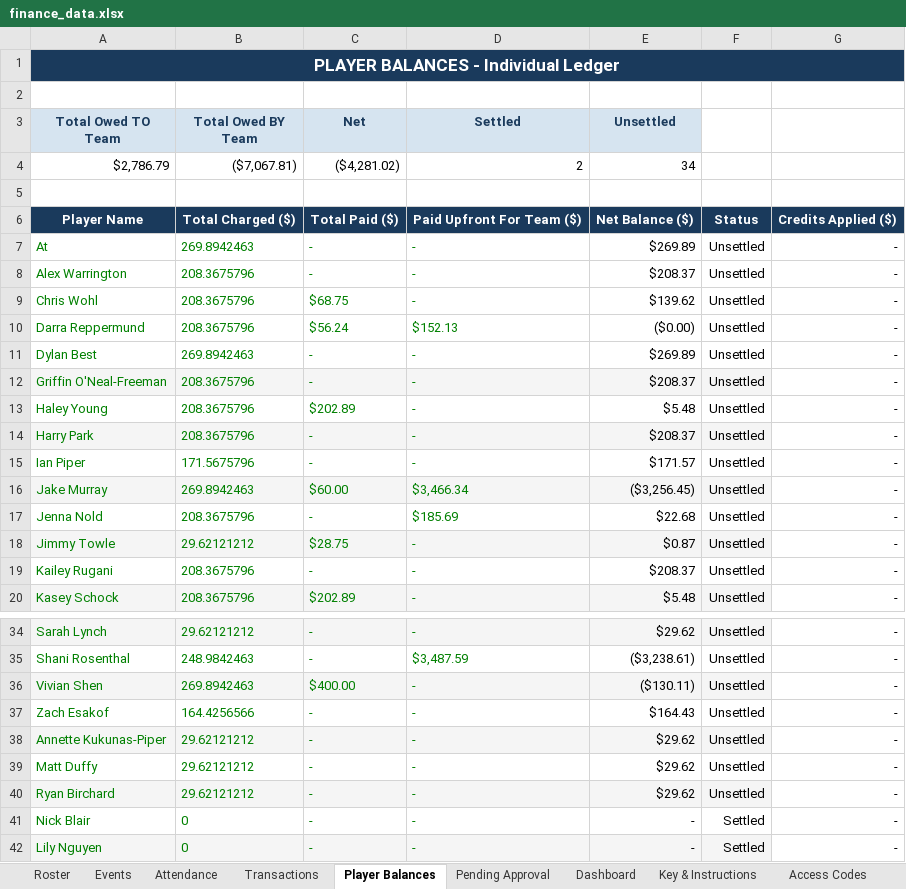
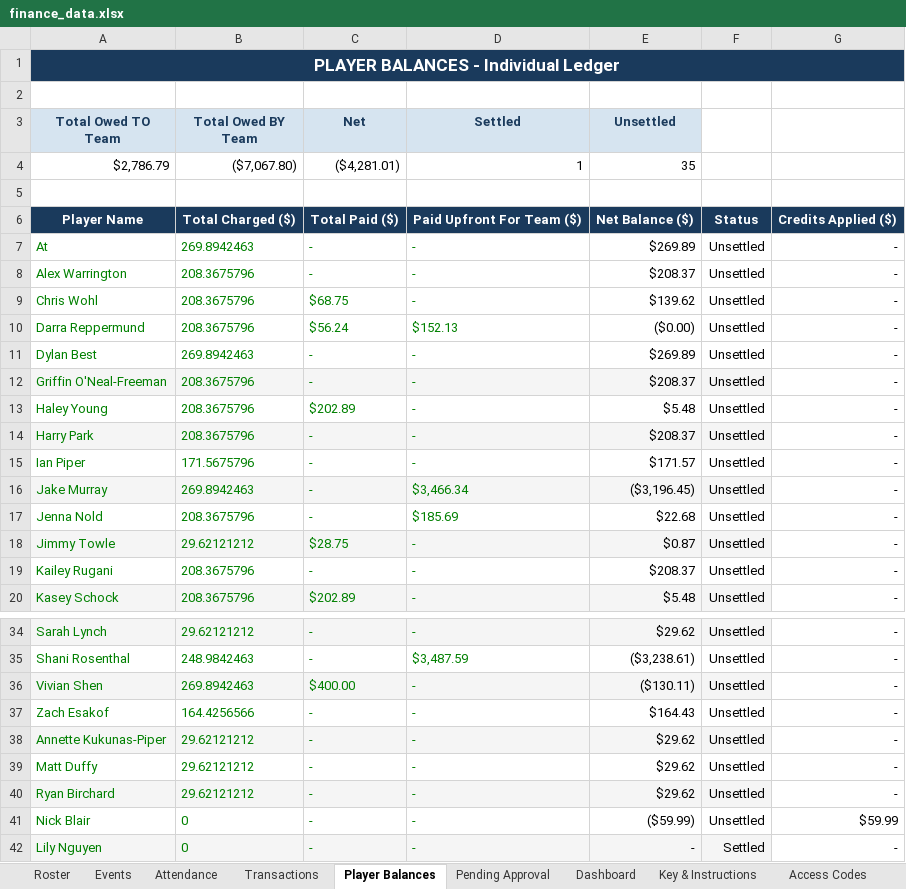
Before and after one commit to jakepmurray/port-finances-26, an Excel workbook: finance_data.xlsx, sheet Player Balances, drawn as a sheet; only a part is shown, gaps mark what is left out; values as stored, in another font and other column widths than the file's, no borders; charts and pictures not drawn; the diff names each change by its address in the sheet, - before the commit and + after, or states it on an @@ line.

Commit message:
adding credits to appear under team fundraising

```diff
--- a/finance_data.xlsx (sheet Player Balances)
+++ b/finance_data.xlsx (sheet Player Balances)
-B4 (Total Owed BY Team): ($7,067.81)
+B4 (Total Owed BY Team): ($7,067.80)
-C4 (Net): ($4,281.02)
+C4 (Net): ($4,281.01)
-D4 (Settled): 2
+D4 (Settled): 1
-E4 (Unsettled): 34
+E4 (Unsettled): 35
-C16 (Net): $60.00
+C16 (Net): -
-E16 (Unsettled): ($3,256.45)
+E16 (Unsettled): ($3,196.45)
-E41 (Unsettled): -
+E41 (Unsettled): ($59.99)
-F41: Settled
+F41: Unsettled
-G41: -
+G41: $59.99
```
Also changed, not shown: sheet Transactions, sheet Dashboard, 1 other file.
